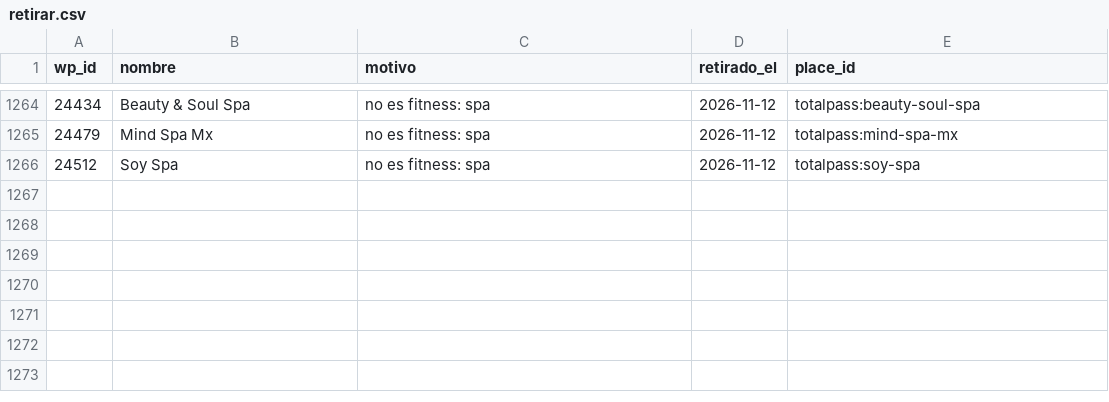
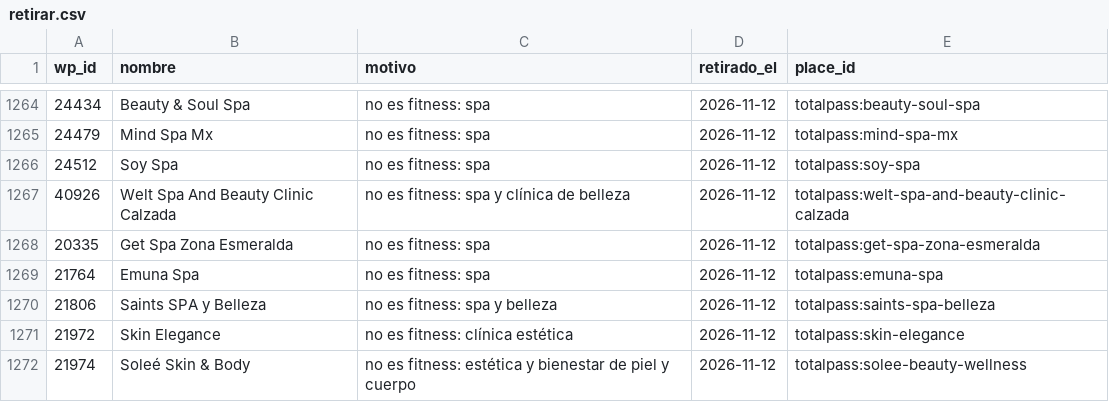
Before and after one commit to moikirsch/gyms52-d, a CSV file: data/retirar.csv, drawn as a sheet; only a part is shown, gaps mark what is left out; the diff names each change by its address in the sheet, - before the commit and + after, or states it on an @@ line.

```diff
--- a/data/retirar.csv
+++ b/data/retirar.csv
+row 1267: 40926 | Welt Spa And Beauty Clinic Calzada | no es fitness: spa y clínica de belleza | 2026-11-12 | totalpass:welt-spa-and-beauty-clinic-calzada
+row 1268: 20335 | Get Spa Zona Esmeralda | no es fitness: spa | 2026-11-12 | totalpass:get-spa-zona-esmeralda
+row 1269: 21764 | Emuna Spa | no es fitness: spa | 2026-11-12 | totalpass:emuna-spa
+row 1270: 21806 | Saints SPA y Belleza | no es fitness: spa y belleza | 2026-11-12 | totalpass:saints-spa-belleza
+row 1271: 21972 | Skin Elegance | no es fitness: clínica estética | 2026-11-12 | totalpass:skin-elegance
+row 1272: 21974 | Soleé Skin & Body | no es fitness: estética y bienestar de piel y cuerpo | 2026-11-12 | totalpass:solee-beauty-wellness
```
Also changed, not shown: data/cerrados.csv, 4 other files.
